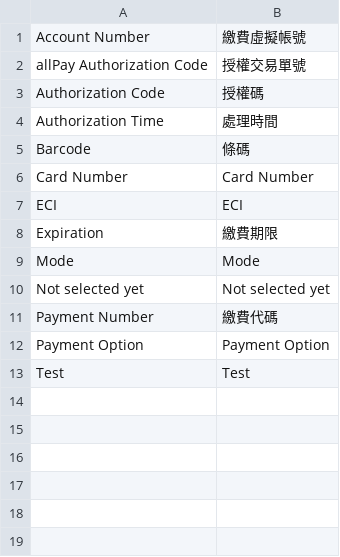
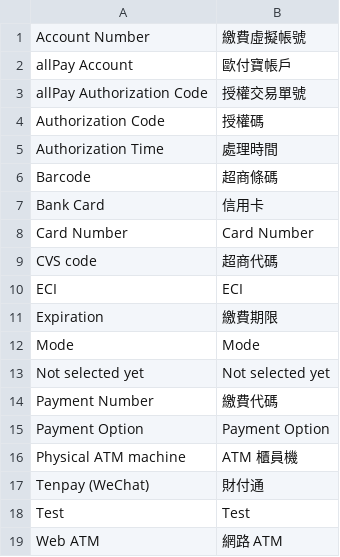
Before and after one commit to mage2pro/allpay, a CSV file: i18n/zh_Hant_HK.csv, drawn as a sheet.

```diff
--- a/i18n/zh_Hant_HK.csv
+++ b/i18n/zh_Hant_HK.csv
@@ -1,2 +1,3 @@
 "Account Number","繳費虛擬帳號"
+"allPay Account","歐付寶帳戶"
 "allPay Authorization Code","授權交易單號"
@@ -4,4 +5,6 @@
 "Authorization Time","處理時間"
-"Barcode","條碼"
+"Barcode","超商條碼"
+"Bank Card","信用卡"
 "Card Number","Card Number"
+"CVS code","超商代碼"
 "ECI","ECI"
@@ -12,2 +15,5 @@
 "Payment Option","Payment Option"
+"Physical ATM machine","ATM 櫃員機"
+"Tenpay (WeChat)","財付通"
 "Test","Test"
+"Web ATM","網路 ATM"
```
Also changed, not shown: i18n/zh_Hans_CN.csv, i18n/zh_Hant_TW.csv, 2 other files.
